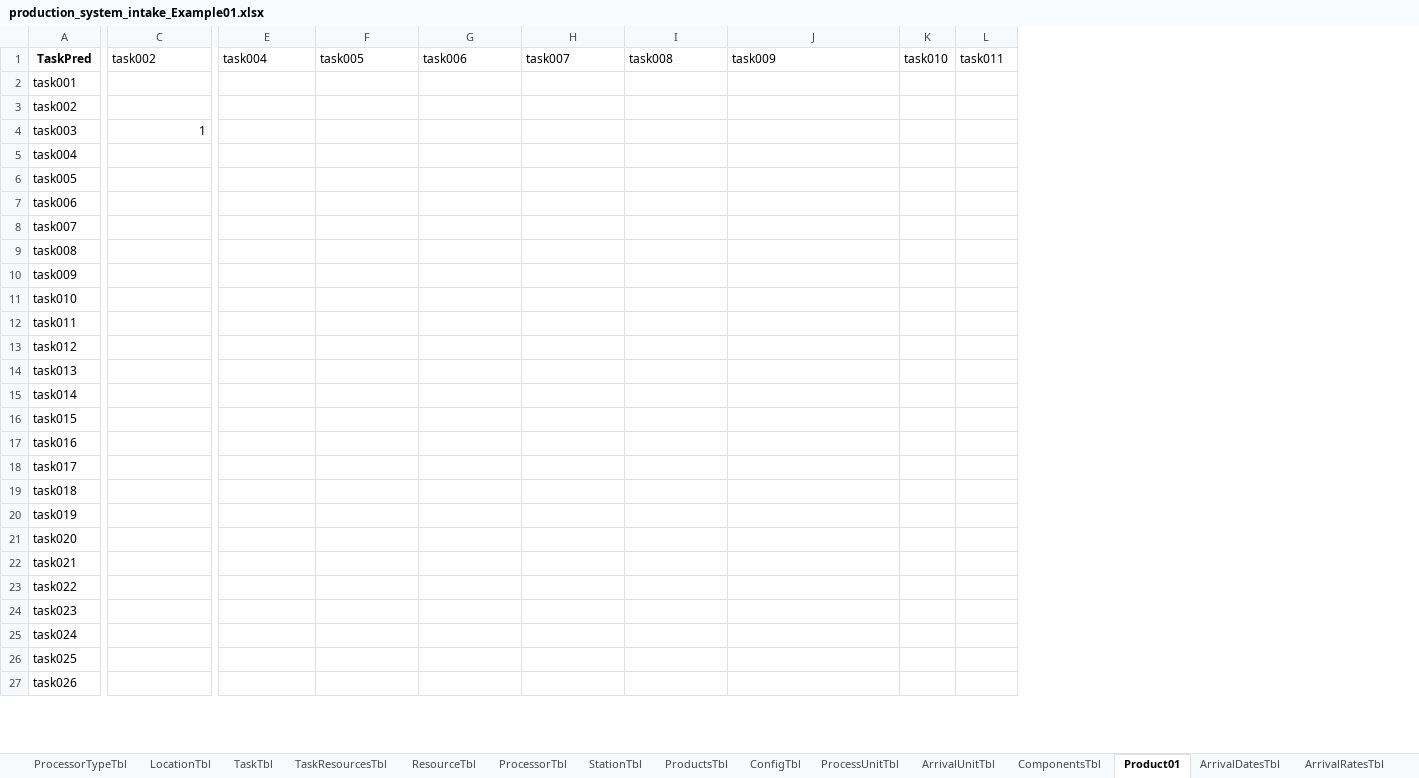
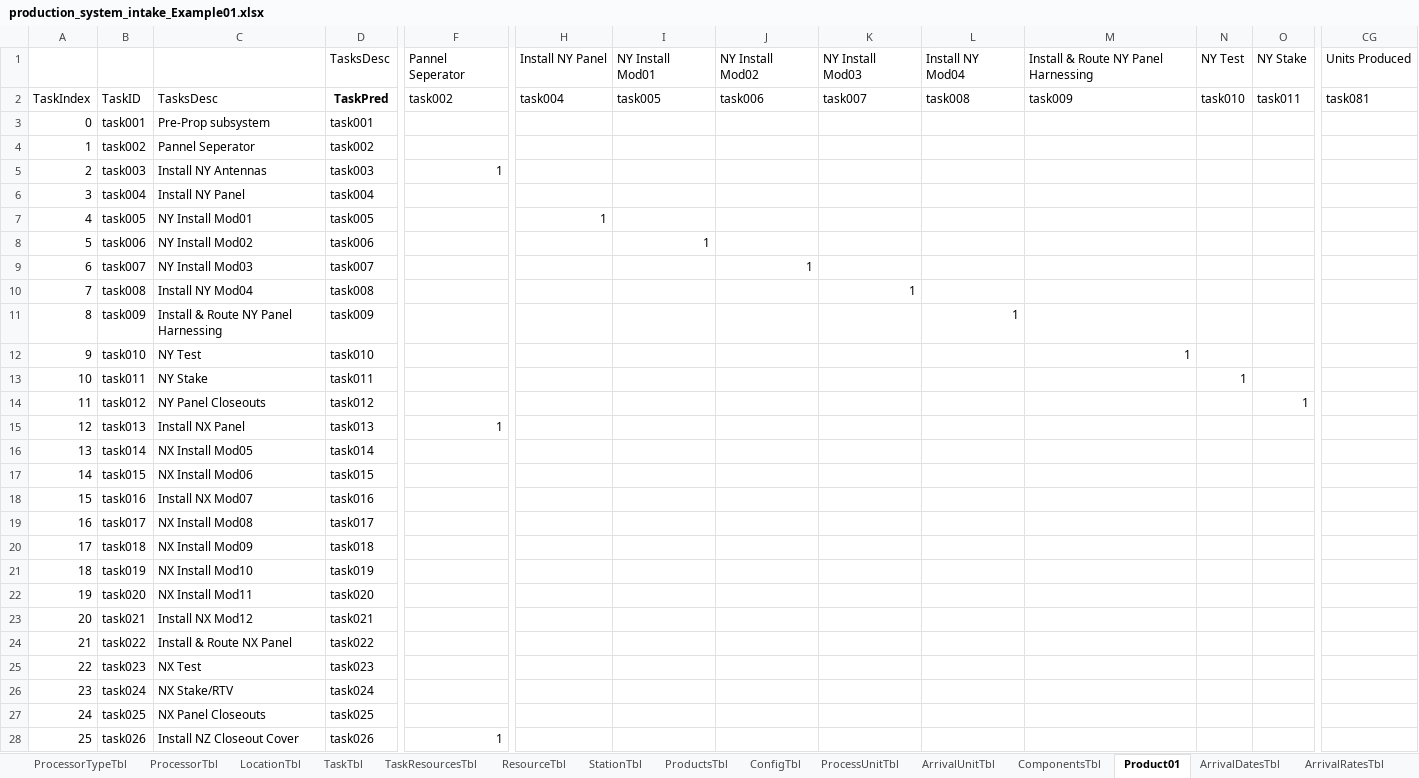
Before and after one commit to CASAttackZW2025/CAS502Project, an Excel workbook: production_system_intake_Example01.xlsx, sheet Product01, drawn as a sheet; only a part is shown, gaps mark what is left out; values as stored, in another font and other column widths than the file's, no borders; addresses are those after the commit; rows hold the shown columns only; the diff covers the shown part only; the diff names each change by its address in the sheet, - before the commit and + after, or states it on an @@ line.

```diff
--- a/production_system_intake_Example01.xlsx (sheet Product01)
+++ b/production_system_intake_Example01.xlsx (sheet Product01)
@@ sheet tab order changed: ProcessorTypeTbl | ProcessorTbl | LocationTbl | TaskTbl | TaskResourcesTbl | ResourceTbl | StationTbl | ProductsTbl | ConfigTbl | ProcessUnitTbl | ArrivalUnitTbl | ComponentsTbl | Product01 | ArrivalDatesTbl | ArrivalRatesTbl @@
+column A, rows 2-28: TaskIndex | 0 | 1 | 2 | 3 | 4 | 5 | 6 | 7 | 8 | 9 | 10 | 11 | 12 | 13 | 14 | 15 | 16 | 17 | 18 | 19 | 20 | 21 | 22 | 23 | 24 | 25
+column B, rows 2-28: TaskID | task001 | task002 | task003 | task004 | task005 | task006 | task007 | task008 | task009 | task010 | task011 | task012 | task013 | task014 | task015 | task016 | task017 | task018 | task019 | task020 | task021 | task022 | task023 | task024 | task025 | task026
+column C, rows 2-28: TasksDesc | Pre-Prop subsystem | Pannel Seperator | Install NY Antennas | Install NY Panel | NY Install Mod01 | NY Install Mod02 | NY Install Mod03 | Install NY Mod04 | Install & Route NY Panel Harnessing | NY Test | NY Stake | NY Panel Closeouts | Install NX Panel | NX Install Mod05 | NX Install Mod06 | Install NX Mod07 | NX Install Mod08 | NX Install Mod09 | NX Install Mod10 | NX Install Mod11 | Install NX Mod12 | Install & Route NX Panel | NX Test | NX Stake/RTV | NX Panel Closeouts | Install NZ Closeout Cover
+column CG, row 2: task081
+row 1:  |  |  | TasksDesc | Pannel Seperator | Install NY Panel | NY Install Mod01 | NY Install Mod02 | NY Install Mod03 | Install NY Mod04 | Install & Route NY Panel Harnessing | NY Test | NY Stake | Units Produced
-H7: (empty)
+H7: 1
-I8: (empty)
+I8: 1
-J9: (empty)
+J9: 1
-K10: (empty)
+K10: 1
-L11: (empty)
+L11: 1
-M12: (empty)
+M12: 1
-N13: (empty)
+N13: 1
-O14: (empty)
+O14: 1
-F15: (empty)
+F15: 1
-F28: (empty)
+F28: 1
```
Also changed, not shown: 1 added row and 71 edited cells elsewhere in this sheet, sheet TaskTbl, sheet ArrivalDatesTbl, sheet TaskResourcesTbl, sheet ShiftTbl_todo, sheet StationTbl, sheet PersonnelTbl, 5 more sheets, other sheet tabs, production_system_intake.xlsx.
